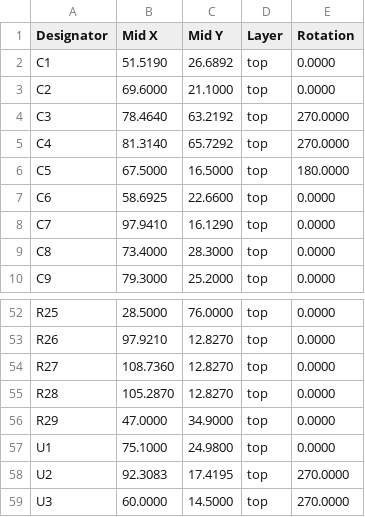
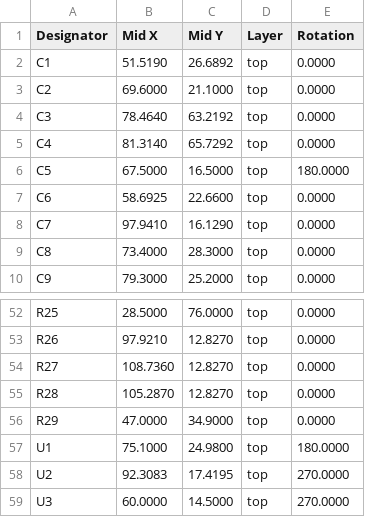
Before and after one commit to stuartpittaway/diyBMSv4, a CSV file: ControllerCircuit/export/ControllerCircuit_cpl_jlc.csv, drawn as a sheet; only a part is shown, gaps mark what is left out.

Commit message:
Fix rotation of C3/C4/U1

```diff
--- a/ControllerCircuit/export/ControllerCircuit_cpl_jlc.csv
+++ b/ControllerCircuit/export/ControllerCircuit_cpl_jlc.csv
@@ -3,4 +3,4 @@ Designator,Mid X,Mid Y,Layer,Rotation
 "C2",69.6000,21.1000,top,0.0000
-"C3",78.4640,63.2192,top,270.0000
-"C4",81.3140,65.7292,top,270.0000
+"C3",78.4640,63.2192,top,0.0000
+"C4",81.3140,65.7292,top,0.0000
 "C5",67.5000,16.5000,top,180.0000
@@ -56,3 +56,3 @@ Designator,Mid X,Mid Y,Layer,Rotation
 "R29",47.0000,34.9000,top,0.0000
-"U1",75.1000,24.9800,top,0.0000
+"U1",75.1000,24.9800,top,180.0000
 "U2",92.3083,17.4195,top,270.0000
```
